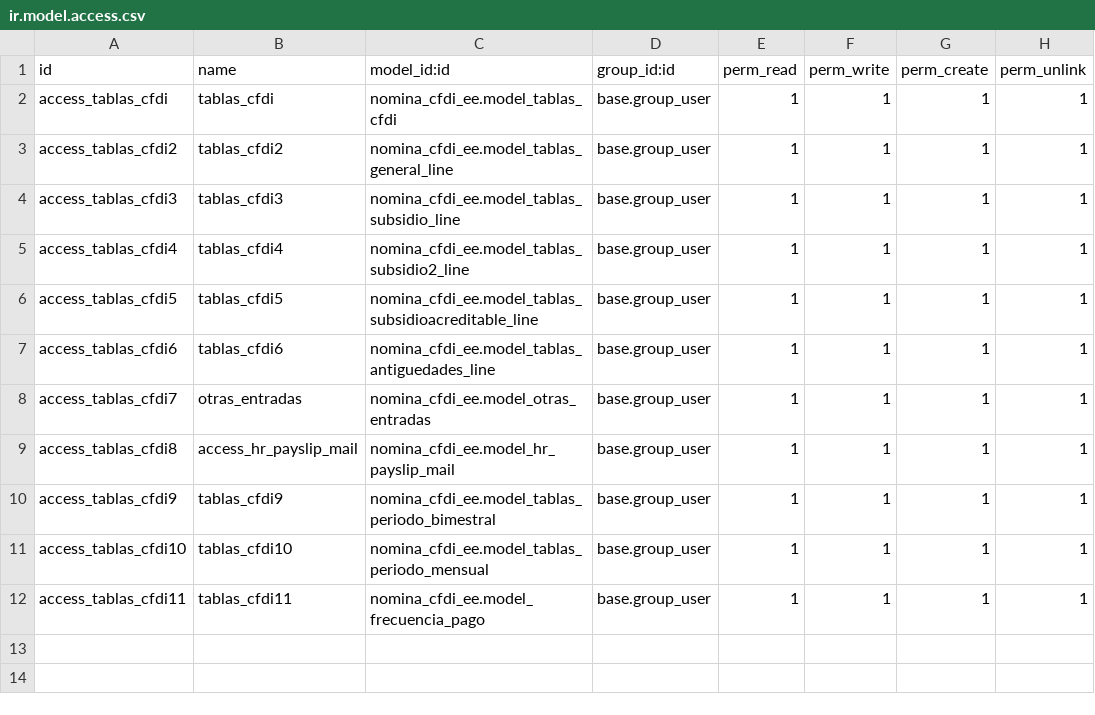
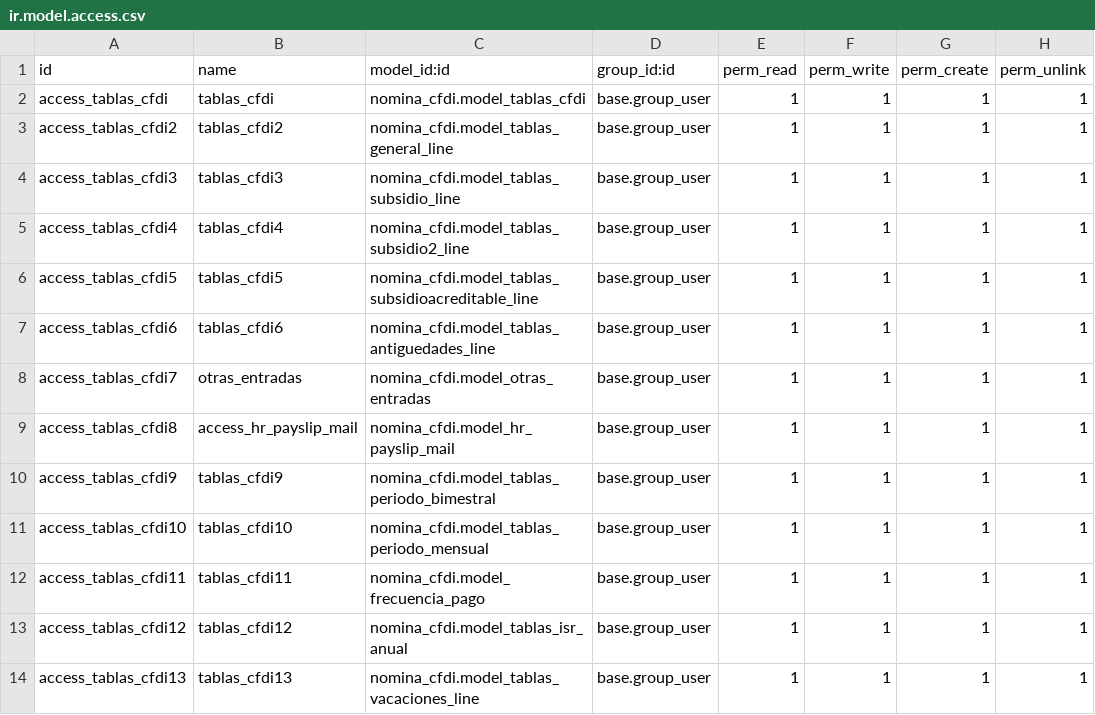
Before and after one commit to itadmin01/Odoo_CFDI, a CSV file: nomina_cfdi/security/ir.model.access.csv, drawn as a sheet.

Commit message:
[FIX] Nomina version

```diff
--- a/nomina_cfdi/security/ir.model.access.csv
+++ b/nomina_cfdi/security/ir.model.access.csv
@@ -1,12 +1,14 @@
 id,name,model_id:id,group_id:id,perm_read,perm_write,perm_create,perm_unlink
-access_tablas_cfdi,tablas_cfdi,nomina_cfdi_ee.model_tablas_cfdi,base.group_user,1,1,1,1
-access_tablas_cfdi2,tablas_cfdi2,nomina_cfdi_ee.model_tablas_general_line,base.group_user,1,1,1,1
-access_tablas_cfdi3,tablas_cfdi3,nomina_cfdi_ee.model_tablas_subsidio_line,base.group_user,1,1,1,1
-access_tablas_cfdi4,tablas_cfdi4,nomina_cfdi_ee.model_tablas_subsidio2_line,base.group_user,1,1,1,1
-access_tablas_cfdi5,tablas_cfdi5,nomina_cfdi_ee.model_tablas_subsidioacreditable_line,base.group_user,1,1,1,1
-access_tablas_cfdi6,tablas_cfdi6,nomina_cfdi_ee.model_tablas_antiguedades_line,base.group_user,1,1,1,1
-access_tablas_cfdi7,otras_entradas,nomina_cfdi_ee.model_otras_entradas,base.group_user,1,1,1,1
-access_tablas_cfdi8,access_hr_payslip_mail,nomina_cfdi_ee.model_hr_payslip_mail,base.group_user,1,1,1,1
-access_tablas_cfdi9,tablas_cfdi9,nomina_cfdi_ee.model_tablas_periodo_bimestral,base.group_user,1,1,1,1
-access_tablas_cfdi10,tablas_cfdi10,nomina_cfdi_ee.model_tablas_periodo_mensual,base.group_user,1,1,1,1
-access_tablas_cfdi11,tablas_cfdi11,nomina_cfdi_ee.model_frecuencia_pago,base.group_user,1,1,1,1
+access_tablas_cfdi,tablas_cfdi,nomina_cfdi.model_tablas_cfdi,base.group_user,1,1,1,1
+access_tablas_cfdi2,tablas_cfdi2,nomina_cfdi.model_tablas_general_line,base.group_user,1,1,1,1
+access_tablas_cfdi3,tablas_cfdi3,nomina_cfdi.model_tablas_subsidio_line,base.group_user,1,1,1,1
+access_tablas_cfdi4,tablas_cfdi4,nomina_cfdi.model_tablas_subsidio2_line,base.group_user,1,1,1,1
+access_tablas_cfdi5,tablas_cfdi5,nomina_cfdi.model_tablas_subsidioacreditable_line,base.group_user,1,1,1,1
+access_tablas_cfdi6,tablas_cfdi6,nomina_cfdi.model_tablas_antiguedades_line,base.group_user,1,1,1,1
+access_tablas_cfdi7,otras_entradas,nomina_cfdi.model_otras_entradas,base.group_user,1,1,1,1
+access_tablas_cfdi8,access_hr_payslip_mail,nomina_cfdi.model_hr_payslip_mail,base.group_user,1,1,1,1
+access_tablas_cfdi9,tablas_cfdi9,nomina_cfdi.model_tablas_periodo_bimestral,base.group_user,1,1,1,1
+access_tablas_cfdi10,tablas_cfdi10,nomina_cfdi.model_tablas_periodo_mensual,base.group_user,1,1,1,1
+access_tablas_cfdi11,tablas_cfdi11,nomina_cfdi.model_frecuencia_pago,base.group_user,1,1,1,1
+access_tablas_cfdi12,tablas_cfdi12,nomina_cfdi.model_tablas_isr_anual,base.group_user,1,1,1,1
+access_tablas_cfdi13,tablas_cfdi13,nomina_cfdi.model_tablas_vacaciones_line,base.group_user,1,1,1,1
```
Also changed, not shown: 24 other files.
